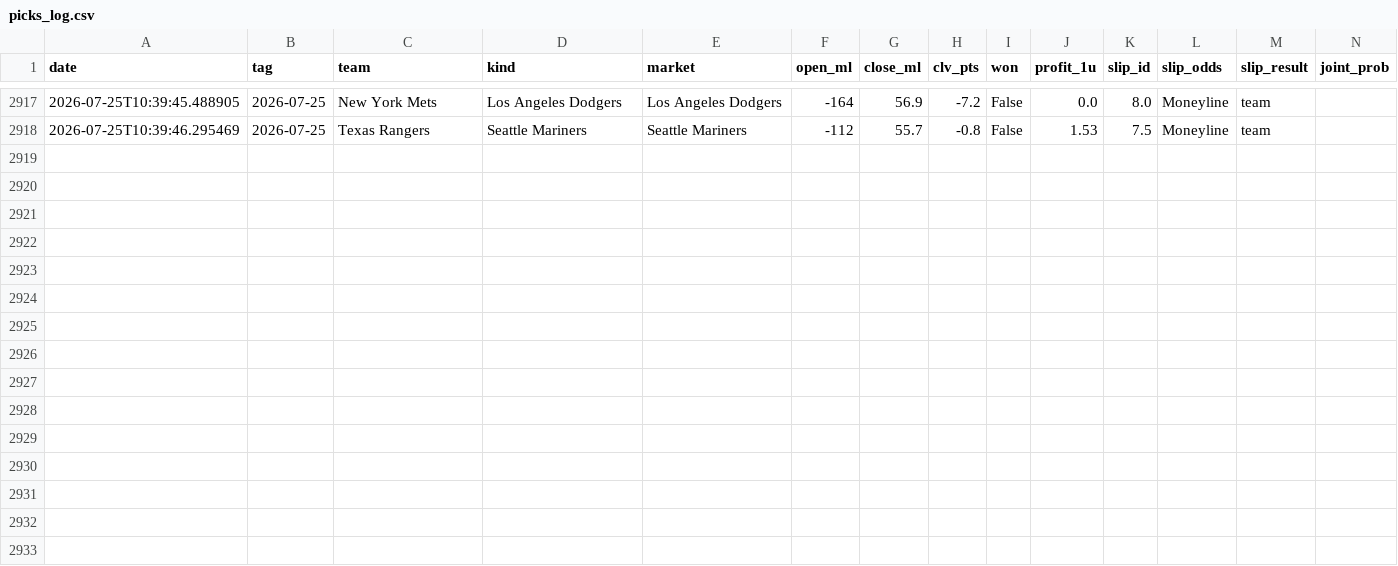
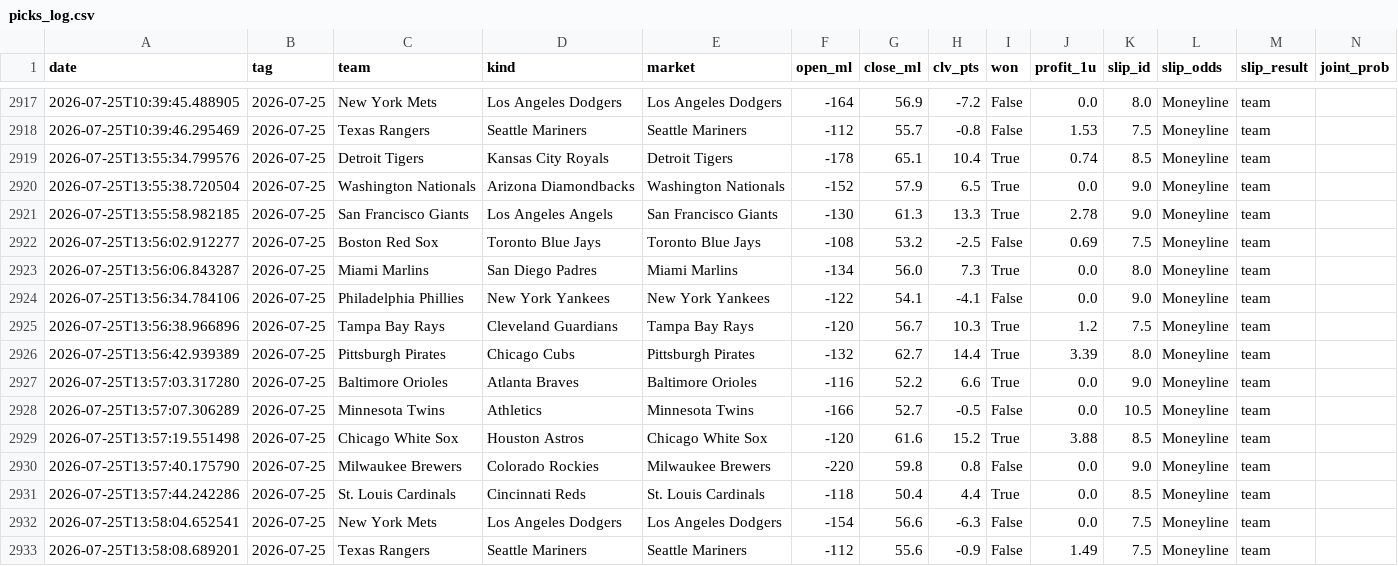
Before and after one commit to 48jg6bdmjs-dot/parlayos-public, a CSV file: picks_log.csv, drawn as a sheet; only a part is shown, gaps mark what is left out; rows hold the shown columns only; the diff names each change by its address in the sheet, - before the commit and + after, or states it on an @@ line.

```diff
--- a/picks_log.csv
+++ b/picks_log.csv
+row 2919: 2026-07-25T13:55:34.799576 | 2026-07-25 | Detroit Tigers | Kansas City Royals | Detroit Tigers | -178 | 65.1 | 10.4 | True | 0.74 | 8.5 | Moneyline | team
+row 2920: 2026-07-25T13:55:38.720504 | 2026-07-25 | Washington Nationals | Arizona Diamondbacks | Washington Nationals | -152 | 57.9 | 6.5 | True | 0.0 | 9.0 | Moneyline | team
+row 2921: 2026-07-25T13:55:58.982185 | 2026-07-25 | San Francisco Giants | Los Angeles Angels | San Francisco Giants | -130 | 61.3 | 13.3 | True | 2.78 | 9.0 | Moneyline | team
+row 2922: 2026-07-25T13:56:02.912277 | 2026-07-25 | Boston Red Sox | Toronto Blue Jays | Toronto Blue Jays | -108 | 53.2 | -2.5 | False | 0.69 | 7.5 | Moneyline | team
+row 2923: 2026-07-25T13:56:06.843287 | 2026-07-25 | Miami Marlins | San Diego Padres | Miami Marlins | -134 | 56.0 | 7.3 | True | 0.0 | 8.0 | Moneyline | team
+row 2924: 2026-07-25T13:56:34.784106 | 2026-07-25 | Philadelphia Phillies | New York Yankees | New York Yankees | -122 | 54.1 | -4.1 | False | 0.0 | 9.0 | Moneyline | team
+row 2925: 2026-07-25T13:56:38.966896 | 2026-07-25 | Tampa Bay Rays | Cleveland Guardians | Tampa Bay Rays | -120 | 56.7 | 10.3 | True | 1.2 | 7.5 | Moneyline | team
+row 2926: 2026-07-25T13:56:42.939389 | 2026-07-25 | Pittsburgh Pirates | Chicago Cubs | Pittsburgh Pirates | -132 | 62.7 | 14.4 | True | 3.39 | 8.0 | Moneyline | team
+row 2927: 2026-07-25T13:57:03.317280 | 2026-07-25 | Baltimore Orioles | Atlanta Braves | Baltimore Orioles | -116 | 52.2 | 6.6 | True | 0.0 | 9.0 | Moneyline | team
+row 2928: 2026-07-25T13:57:07.306289 | 2026-07-25 | Minnesota Twins | Athletics | Minnesota Twins | -166 | 52.7 | -0.5 | False | 0.0 | 10.5 | Moneyline | team
+row 2929: 2026-07-25T13:57:19.551498 | 2026-07-25 | Chicago White Sox | Houston Astros | Chicago White Sox | -120 | 61.6 | 15.2 | True | 3.88 | 8.5 | Moneyline | team
+row 2930: 2026-07-25T13:57:40.175790 | 2026-07-25 | Milwaukee Brewers | Colorado Rockies | Milwaukee Brewers | -220 | 59.8 | 0.8 | False | 0.0 | 9.0 | Moneyline | team
+row 2931: 2026-07-25T13:57:44.242286 | 2026-07-25 | St. Louis Cardinals | Cincinnati Reds | St. Louis Cardinals | -118 | 50.4 | 4.4 | True | 0.0 | 8.5 | Moneyline | team
+row 2932: 2026-07-25T13:58:04.652541 | 2026-07-25 | New York Mets | Los Angeles Dodgers | Los Angeles Dodgers | -154 | 56.6 | -6.3 | False | 0.0 | 7.5 | Moneyline | team
+row 2933: 2026-07-25T13:58:08.689201 | 2026-07-25 | Texas Rangers | Seattle Mariners | Seattle Mariners | -112 | 55.6 | -0.9 | False | 1.49 | 7.5 | Moneyline | team
```
Also changed, not shown: 1 other file.
